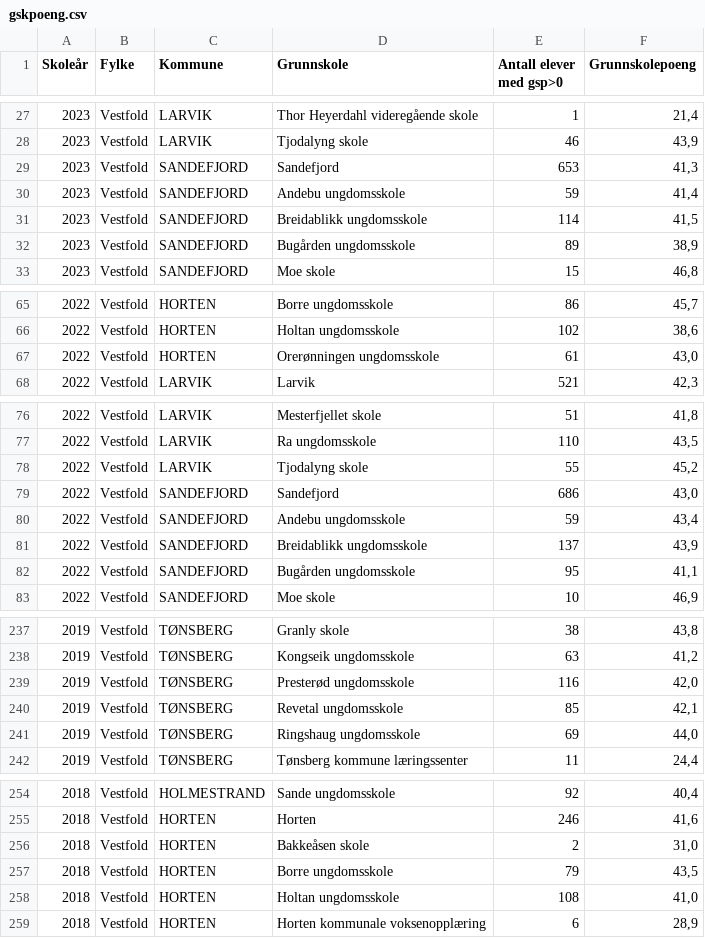
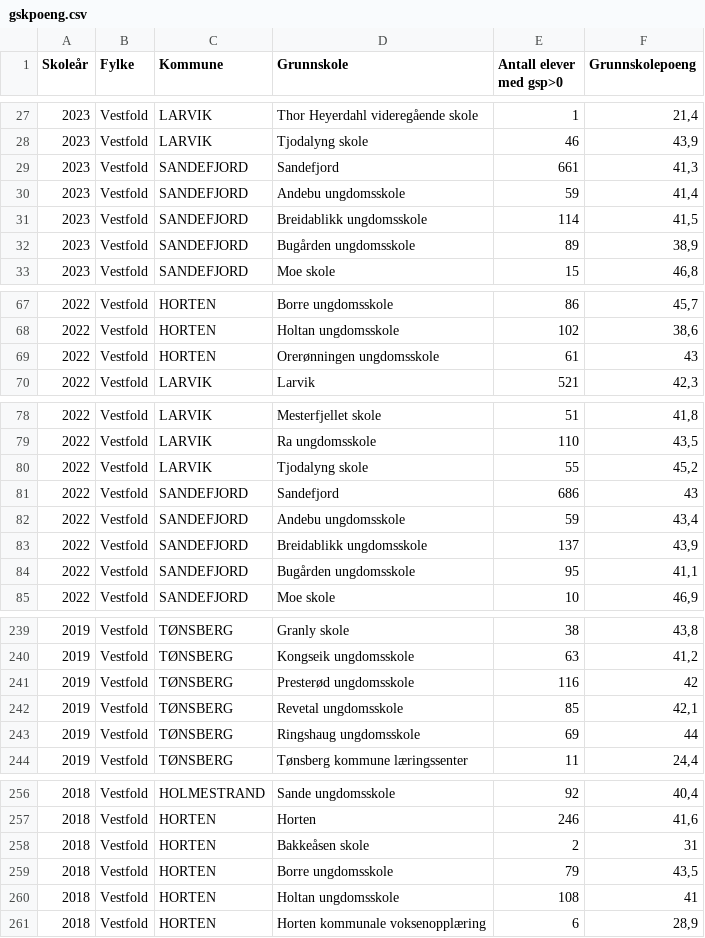
Before and after one commit to RasmusPalmqvist/Vestfold, a CSV file: 02_Opplæring og kompetanse/Dashbord/gskpoeng.csv, drawn as a sheet; only a part is shown, gaps mark what is left out; the diff covers the shown part only.

```diff
--- a/02_Opplæring og kompetanse/Dashbord/gskpoeng.csv
+++ b/02_Opplæring og kompetanse/Dashbord/gskpoeng.csv
@@ -28,3 +28,3 @@ Skoleår;Fylke;Kommune;Grunnskole;Antall elever med gsp>0;Grunnskolepoeng
 2023;Vestfold;LARVIK;Tjodalyng skole;46;43,9
-2023;Vestfold;SANDEFJORD;Sandefjord;653;41,3
+2023;Vestfold;SANDEFJORD;Sandefjord;661;41,3
 2023;Vestfold;SANDEFJORD;Andebu ungdomsskole;59;41,4
@@ -66,3 +68,3 @@ Skoleår;Fylke;Kommune;Grunnskole;Antall elever med gsp>0;Grunnskolepoeng
 2022;Vestfold;HORTEN;Holtan ungdomsskole;102;38,6
-2022;Vestfold;HORTEN;Orerønningen ungdomsskole;61;43,0
+2022;Vestfold;HORTEN;Orerønningen ungdomsskole;61;43
 2022;Vestfold;LARVIK;Larvik;521;42,3
@@ -78,3 +80,3 @@ Skoleår;Fylke;Kommune;Grunnskole;Antall elever med gsp>0;Grunnskolepoeng
 2022;Vestfold;LARVIK;Tjodalyng skole;55;45,2
-2022;Vestfold;SANDEFJORD;Sandefjord;686;43,0
+2022;Vestfold;SANDEFJORD;Sandefjord;686;43
 2022;Vestfold;SANDEFJORD;Andebu ungdomsskole;59;43,4
@@ -238,5 +240,5 @@ Skoleår;Fylke;Kommune;Grunnskole;Antall elever med gsp>0;Grunnskolepoeng
 2019;Vestfold;TØNSBERG;Kongseik ungdomsskole;63;41,2
-2019;Vestfold;TØNSBERG;Presterød ungdomsskole;116;42,0
+2019;Vestfold;TØNSBERG;Presterød ungdomsskole;116;42
 2019;Vestfold;TØNSBERG;Revetal ungdomsskole;85;42,1
-2019;Vestfold;TØNSBERG;Ringshaug ungdomsskole;69;44,0
+2019;Vestfold;TØNSBERG;Ringshaug ungdomsskole;69;44
 2019;Vestfold;TØNSBERG;Tønsberg kommune læringssenter;11;24,4
@@ -255,5 +257,5 @@ Skoleår;Fylke;Kommune;Grunnskole;Antall elever med gsp>0;Grunnskolepoeng
 2018;Vestfold;HORTEN;Horten;246;41,6
-2018;Vestfold;HORTEN;Bakkeåsen skole;2;31,0
+2018;Vestfold;HORTEN;Bakkeåsen skole;2;31
 2018;Vestfold;HORTEN;Borre ungdomsskole;79;43,5
-2018;Vestfold;HORTEN;Holtan ungdomsskole;108;41,0
+2018;Vestfold;HORTEN;Holtan ungdomsskole;108;41
 2018;Vestfold;HORTEN;Horten kommunale voksenopplæring;6;28,9
```
Also changed, not shown: 3 added rows, 1 removed row and 39 edited cells elsewhere in this file, 1 other file.
